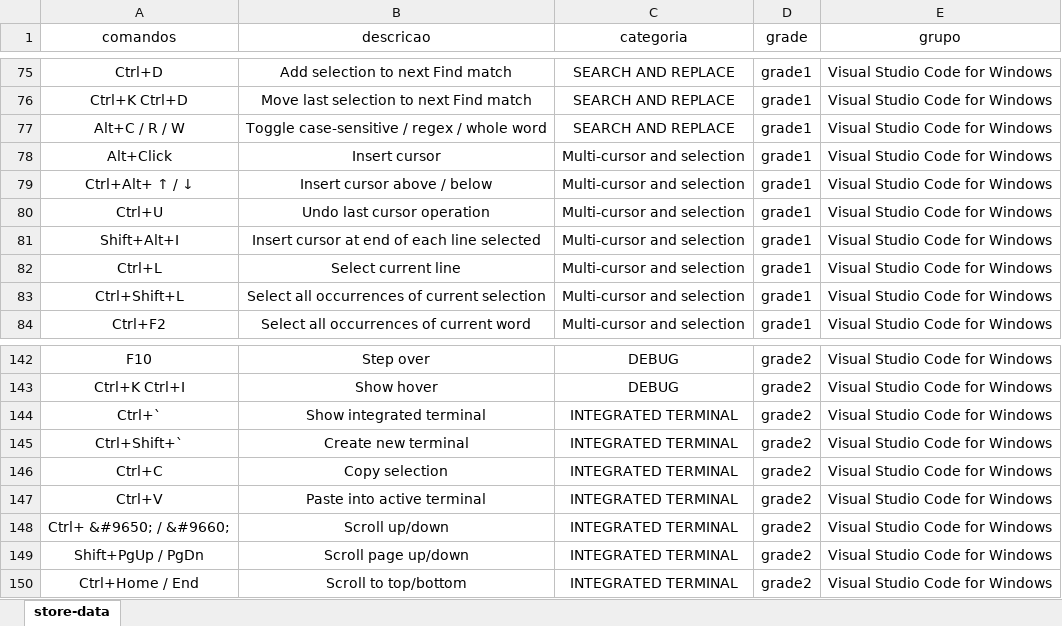
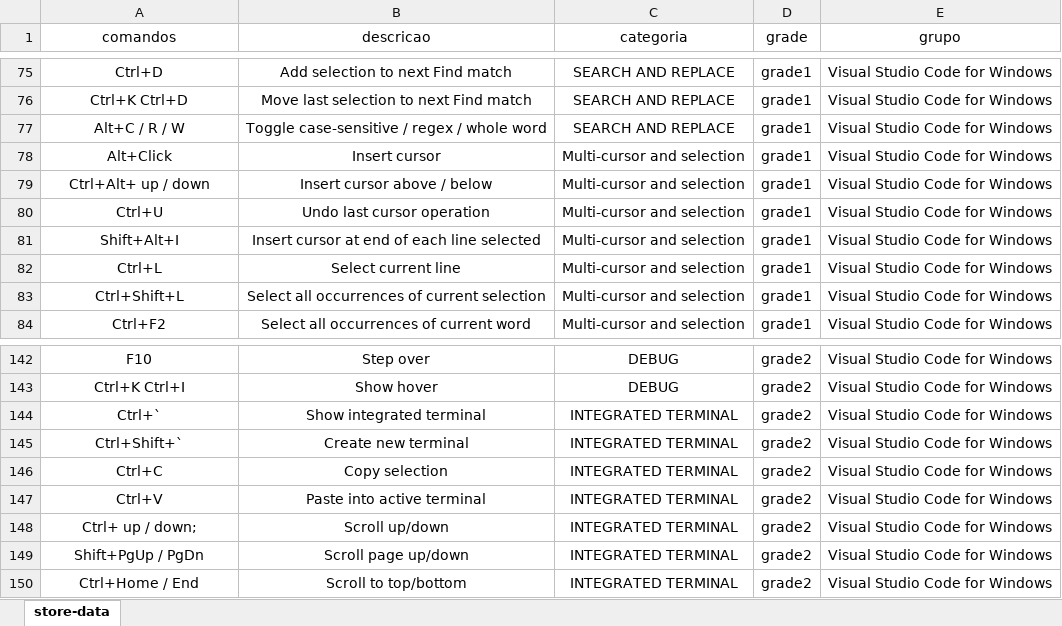
Before and after one commit to ConradoAlmeida/cheatsheets, an Excel workbook: _data/store-data.xlsx, sheet store-data, drawn as a sheet; only a part is shown, gaps mark what is left out; values as stored, in another font and other column widths than the file's, no borders; the diff covers the shown part only; the diff names each change by its address in the sheet, - before the commit and + after, or states it on an @@ line.

```diff
--- a/_data/store-data.xlsx (sheet store-data)
+++ b/_data/store-data.xlsx (sheet store-data)
-A79 (comandos): Ctrl+Alt+ ↑ / ↓
+A79 (comandos): Ctrl+Alt+ up / down
-A148 (comandos): Ctrl+ &#9650; / &#9660;
+A148 (comandos): Ctrl+ up / down;
```
Also changed, not shown: 28 hidden or unhidden rows and 8 edited cells elsewhere in this sheet, 1 other file.
